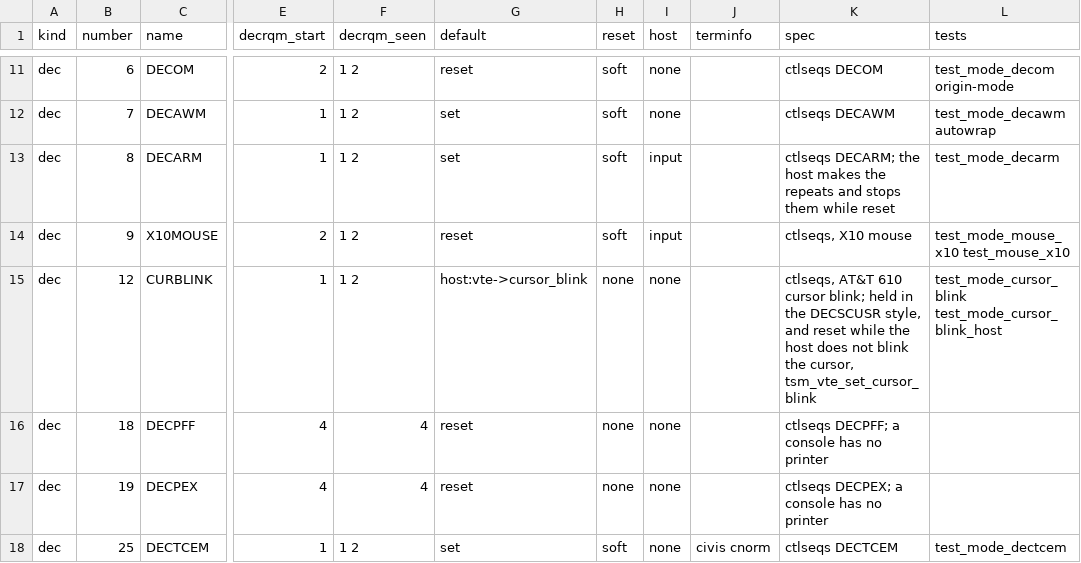
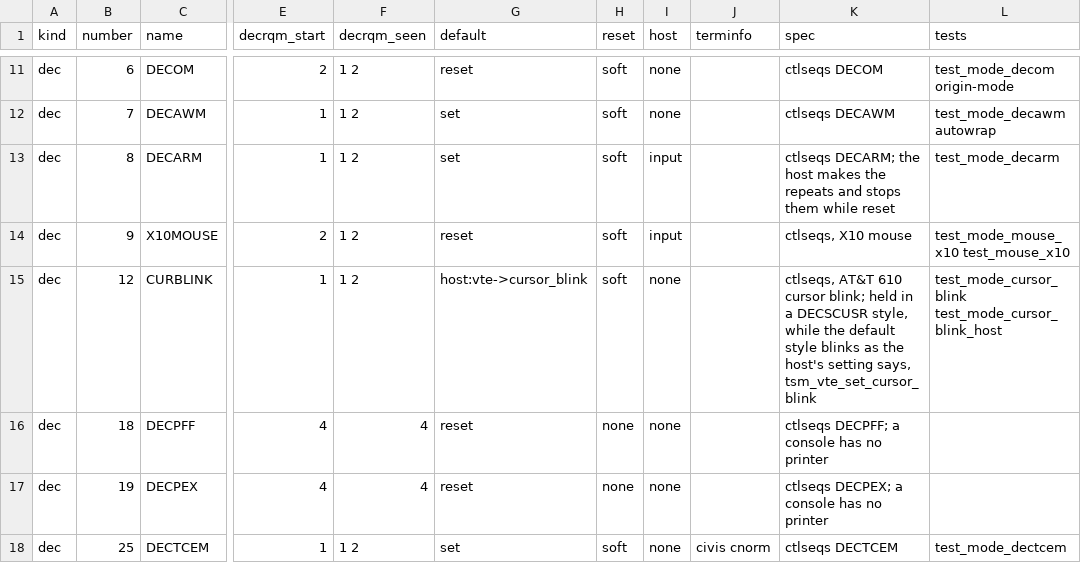
Before and after one commit to aaronsb/libtsm, a TSV file: fork/modes.tsv, drawn as a sheet; only a part is shown, gaps mark what is left out; the diff names each change by its address in the sheet, - before the commit and + after, or states it on an @@ line.

Commit message:
fix(vte): mode 12 leaves the default cursor to the host's blink; RIS and DECSTR reset the style
The operator's decision on #75's review (paraphrased by the team lead):
mode 12 respects kmscon's blink setting. Under the default cursor style
?12h and ?12l now do nothing, as xterm with cursorBlink on behaves, where
the blink is the preference XORed with a flag that RIS and DECSTR clear;
a style DECSCUSR chose still toggles between its blinking and steady
form. RIS and DECSTR now return the cursor style to the default, as xterm
resets the cursor's shape and blink on both, so the row resets soft.

libtsm.h's flag comments drop their TODOs: KAM and DECNRCM are refused
and only their bits follow SM and RM, DECARM is the host's to act on, and
tsm_vte_get_mode's comment says DECARM reports 1 or 2.

```diff
--- a/fork/modes.tsv
+++ b/fork/modes.tsv
-H15 (reset): none
+H15 (reset): soft
-K15 (spec): …held in the DECSCUSR style, and reset while the host does not blink the cursor, tsm_vte_set_cursor_blink
+K15 (spec): …held in a DECSCUSR style, while the default style blinks as the host's setting says, tsm_vte_set_cursor_blink
```
Also changed, not shown: 5 other files.
